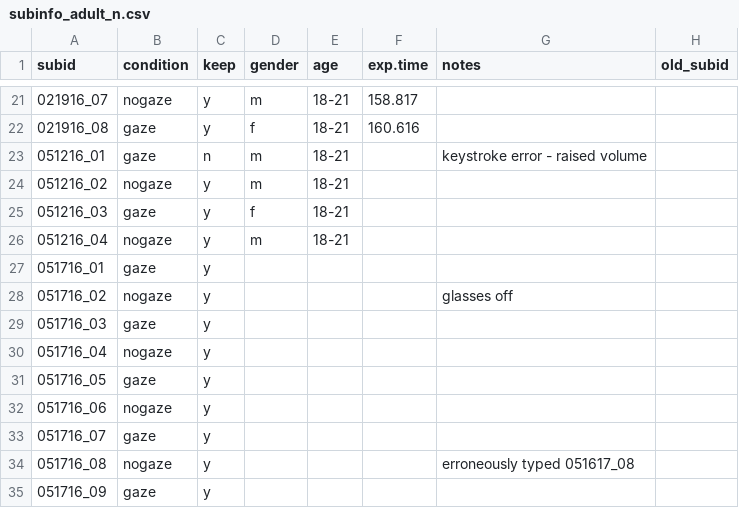
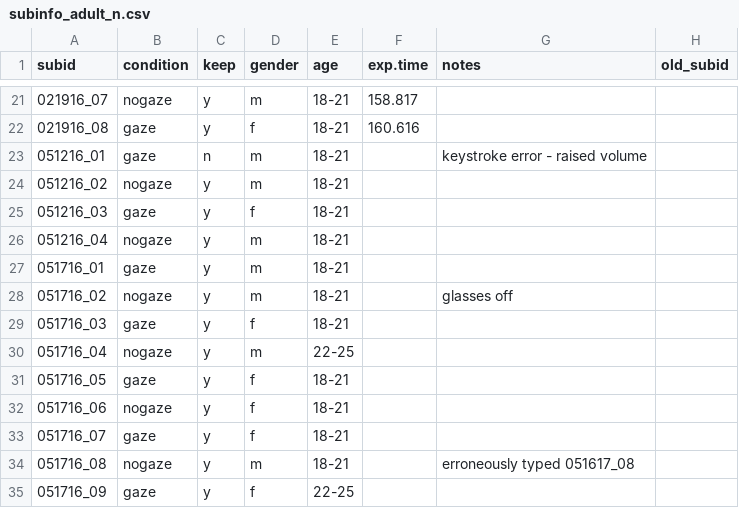
Before and after one commit to langcog/gaze-xsit, a CSV file: info/subinfo_adult_n.csv, drawn as a sheet; only a part is shown, gaps mark what is left out.

```diff
--- a/info/subinfo_adult_n.csv
+++ b/info/subinfo_adult_n.csv
@@ -26,10 +26,10 @@ subid,condition,keep,gender,age,exp.time,notes,old_subid
 051216_04,nogaze,y,m,18-21,,,
-051716_01,gaze,y,,,,,
-051716_02,nogaze,y,,,,glasses off,
-051716_03,gaze,y,,,,,
-051716_04,nogaze,y,,,,,
-051716_05,gaze,y,,,,,
-051716_06,nogaze,y,,,,,
-051716_07,gaze,y,,,,,
-051716_08,nogaze,y,,,,erroneously typed 051617_08,
-051716_09,gaze,y,,,,,
+051716_01,gaze,y,m,18-21,,,
+051716_02,nogaze,y,m,18-21,,glasses off,
+051716_03,gaze,y,f,18-21,,,
+051716_04,nogaze,y,m,22-25,,,
+051716_05,gaze,y,f,18-21,,,
+051716_06,nogaze,y,f,18-21,,,
+051716_07,gaze,y,f,18-21,,,
+051716_08,nogaze,y,m,18-21,,erroneously typed 051617_08,
+051716_09,gaze,y,f,22-25,,,
```
Also changed, not shown: 8 other files.
